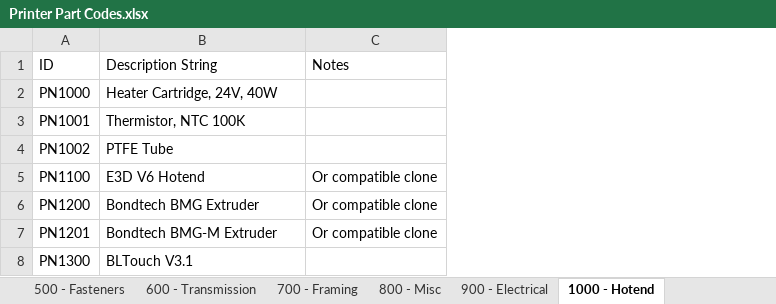
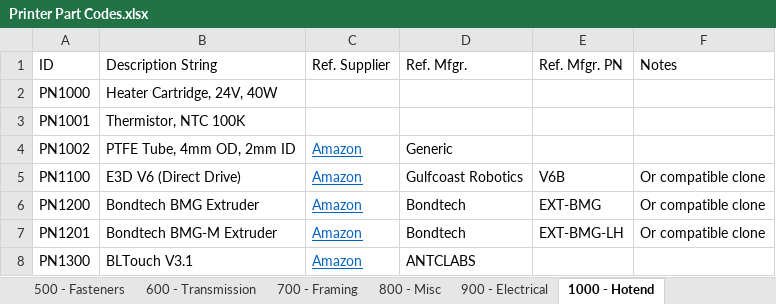
Before and after one commit to jon-harper/clock-3, an Excel workbook: Docs/Printer Part Codes.xlsx, sheet 1000 - Hotend, drawn as a sheet; values as stored, in another font and other column widths than the file's, no borders; table styles not drawn; the diff names each change by its address in the sheet, - before the commit and + after, or states it on an @@ line.

```diff
--- a/Docs/Printer Part Codes.xlsx (sheet 1000 - Hotend)
+++ b/Docs/Printer Part Codes.xlsx (sheet 1000 - Hotend)
+column C (Ref. Supplier), rows 4-8: all Amazon
+column D (Ref. Mfgr.), rows 4-8: Generic | Gulfcoast Robotics | Bondtech | Bondtech | ANTCLABS
+column E (Ref. Mfgr. PN), rows 5-7: V6B | EXT-BMG | EXT-BMG-LH
-B4 (Description String): PTFE Tube
+B4 (Description String): PTFE Tube, 4mm OD, 2mm ID
-B5 (Description String): E3D V6 Hotend
+B5 (Description String): E3D V6 (Direct Drive)
```
Also changed, not shown: sheet 900 - Electrical, sheet 700 - Framing, sheet 500 - Fasteners, sheet 800 - Misc, sheet 600 - Transmission, sheet 000 - Printed Parts, 5 other files.
